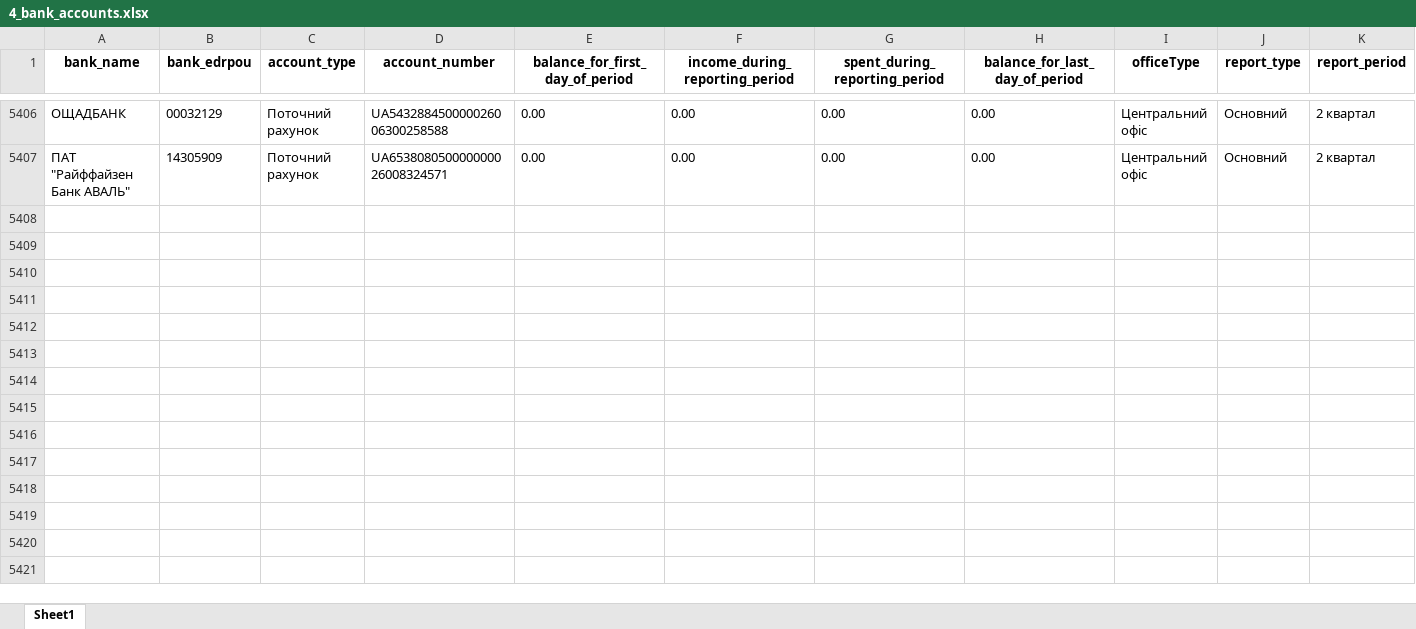
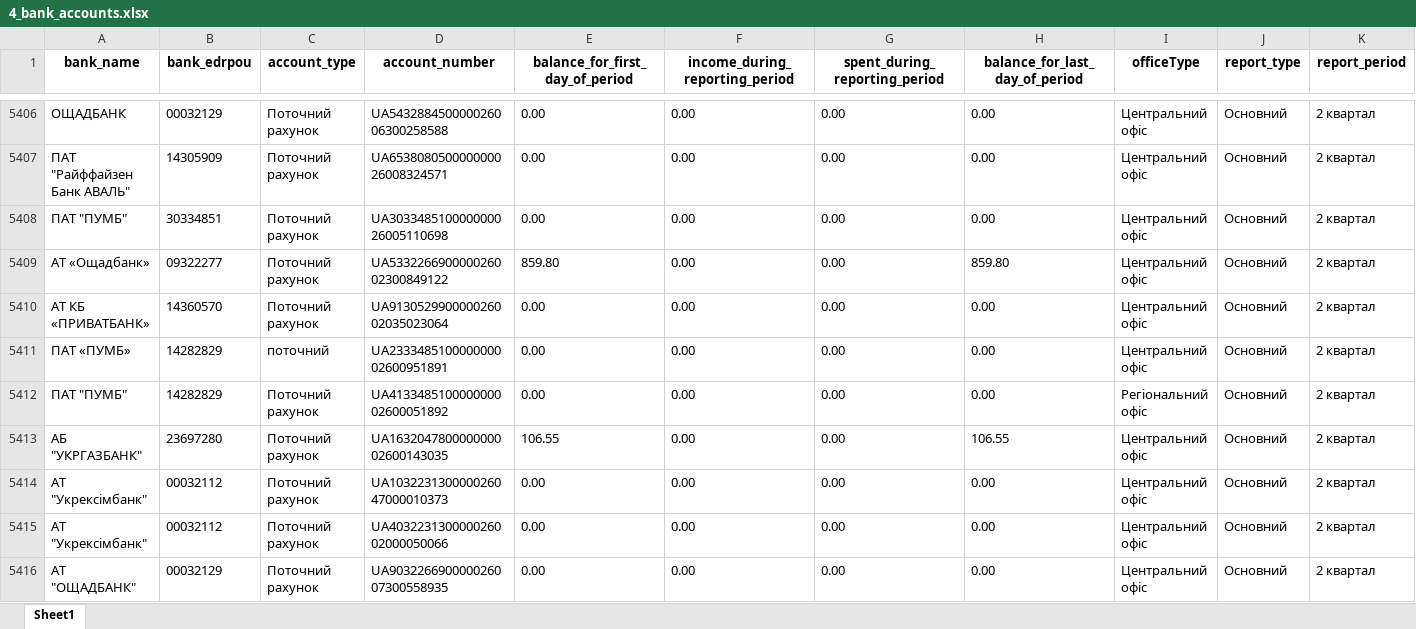
Before and after one commit to texty/politdata_nazk_tables, an Excel workbook: data/excel_tables/4_bank_accounts.xlsx, sheet Sheet1, drawn as a sheet; only a part is shown, gaps mark what is left out; values as stored, in another font and other column widths than the file's, no borders; rows hold the shown columns only; the diff names each change by its address in the sheet, - before the commit and + after, or states it on an @@ line.

```diff
--- a/data/excel_tables/4_bank_accounts.xlsx (sheet Sheet1)
+++ b/data/excel_tables/4_bank_accounts.xlsx (sheet Sheet1)
+row 5408: ПАТ "ПУМБ" | 30334851 | Поточний рахунок | UA303348510000000026005110698 | 0.00 | 0.00 | 0.00 | 0.00 | Центральний офіс | Основний | 2 квартал
+row 5409: АТ «Ощадбанк» | 09322277 | Поточний рахунок | UA533226690000026002300849122 | 859.80 | 0.00 | 0.00 | 859.80 | Центральний офіс | Основний | 2 квартал
+row 5410: АТ КБ «ПРИВАТБАНК» | 14360570 | Поточний рахунок | UA913052990000026002035023064 | 0.00 | 0.00 | 0.00 | 0.00 | Центральний офіс | Основний | 2 квартал
+row 5411: ПАТ «ПУМБ» | 14282829 | поточний | UA233348510000000002600951891 | 0.00 | 0.00 | 0.00 | 0.00 | Центральний офіс | Основний | 2 квартал
+row 5412: ПАТ "ПУМБ" | 14282829 | Поточний рахунок | UA413348510000000002600051892 | 0.00 | 0.00 | 0.00 | 0.00 | Регіональний офіс | Основний | 2 квартал
+row 5413: АБ "УКРГАЗБАНК" | 23697280 | Поточний рахунок | UA163204780000000002600143035 | 106.55 | 0.00 | 0.00 | 106.55 | Центральний офіс | Основний | 2 квартал
+row 5414: АТ "Укрексімбанк" | 00032112 | Поточний рахунок | UA103223130000026047000010373 | 0.00 | 0.00 | 0.00 | 0.00 | Центральний офіс | Основний | 2 квартал
+row 5415: АТ "Укрексімбанк" | 00032112 | Поточний рахунок | UA403223130000026002000050066 | 0.00 | 0.00 | 0.00 | 0.00 | Центральний офіс | Основний | 2 квартал
+row 5416: АТ "ОЩАДБАНК" | 00032129 | Поточний рахунок | UA903226690000026007300558935 | 0.00 | 0.00 | 0.00 | 0.00 | Центральний офіс | Основний | 2 квартал
```
Also changed, not shown: data/excel_tables/0_files_where_to_look_for_local_parties.xlsx, data/excel_tables/0_reports_per_period_per_party.xlsx, 19 other files.
